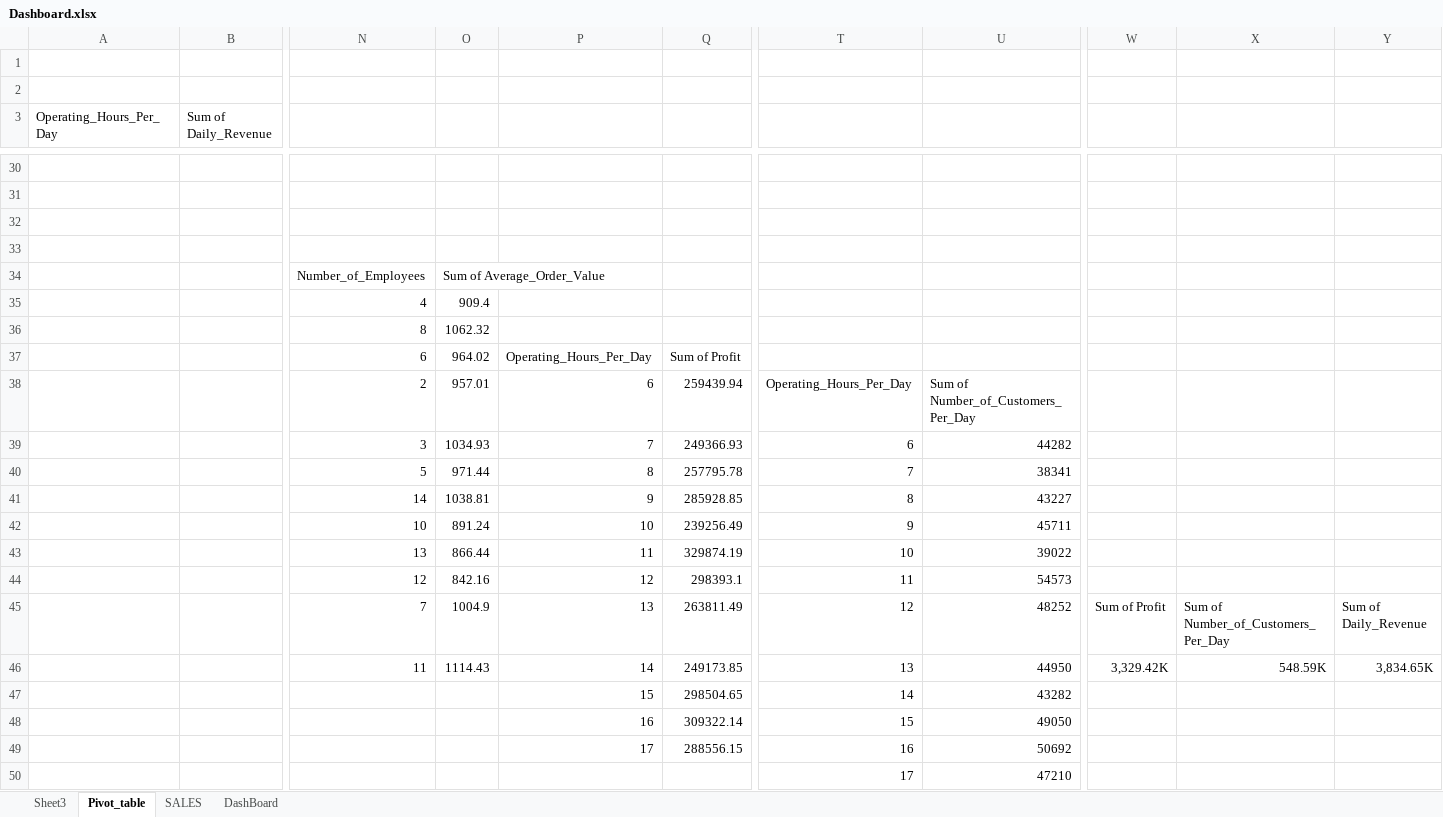
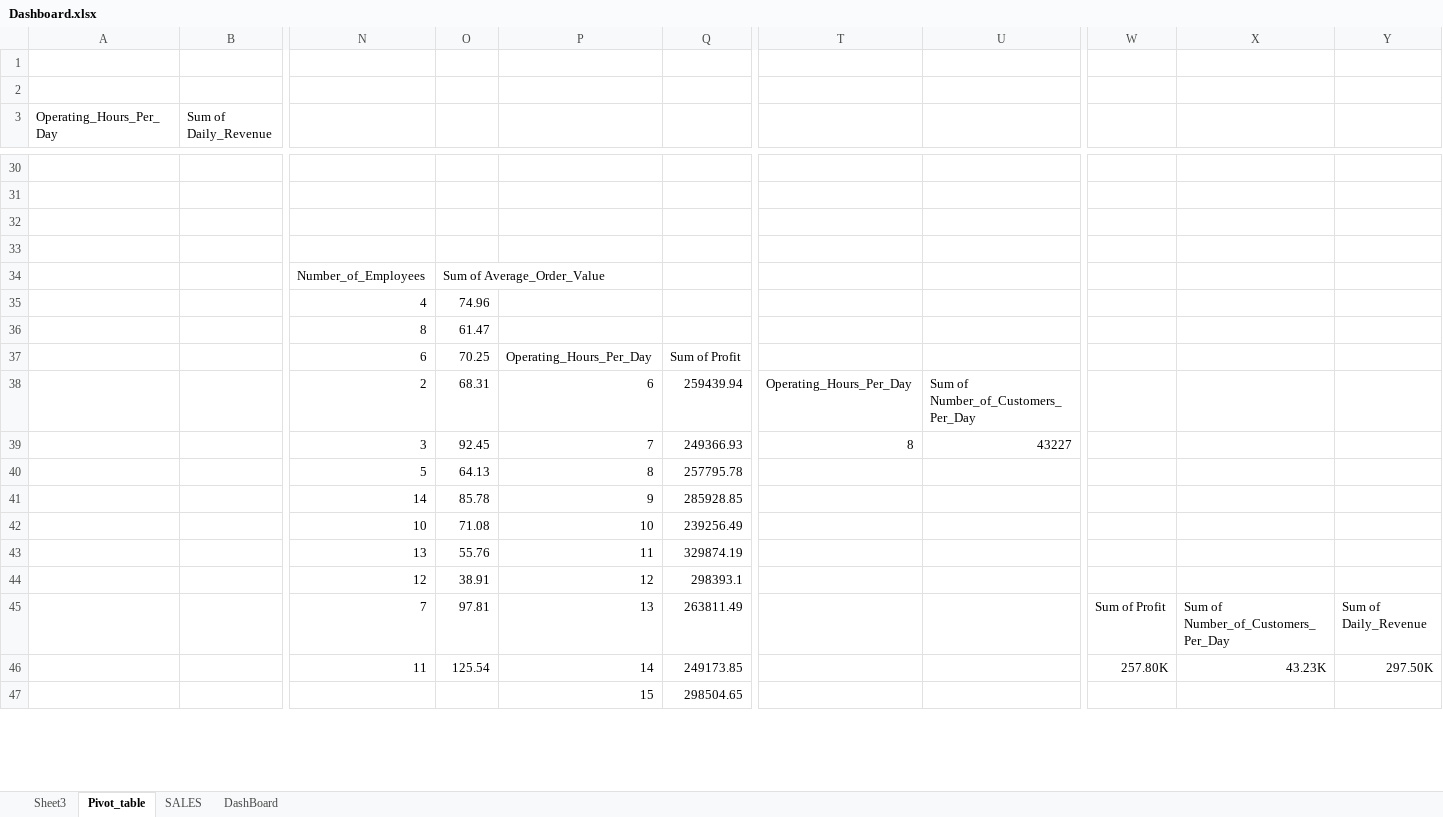
Before and after one commit to Rajdwip-69/Data_Analysis_Study_Meterials, an Excel workbook: Dashboard.xlsx, sheet Pivot_table, drawn as a sheet; only a part is shown, gaps mark what is left out; values as stored, in another font and other column widths than the file's, no borders; charts and pictures not drawn; removed rows and columns are numbered as before the commit, all else as after; rows hold the shown columns only; the diff covers the shown part only; the diff names each change by its address in the sheet, - before the commit and + after, or states it on an @@ line.

```diff
--- a/Dashboard.xlsx (sheet Pivot_table)
+++ b/Dashboard.xlsx (sheet Pivot_table)
-O35: 909.4
+O35: 74.96
-O36: 1062.32
+O36: 61.47
-O37: 964.02
+O37: 70.25
-O38: 957.01
+O38: 68.31
-O39: 1034.93
+O39: 92.45
-T39: 6
+T39: 8
-U39: 44282
+U39: 43227
-O40: 971.44
+O40: 64.13
-T40: 7
+T40: (empty)
-U40: 38341
+U40: (empty)
-O41: 1038.81
+O41: 85.78
-T41: 8
+T41: (empty)
-U41: 43227
+U41: (empty)
-O42: 891.24
+O42: 71.08
-T42: 9
+T42: (empty)
-U42: 45711
+U42: (empty)
-O43: 866.44
+O43: 55.76
-T43: 10
+T43: (empty)
-U43: 39022
+U43: (empty)
-O44: 842.16
+O44: 38.91
-T44: 11
+T44: (empty)
-U44: 54573
+U44: (empty)
-O45: 1004.9
+O45: 97.81
-T45: 12
+T45: (empty)
-U45: 48252
+U45: (empty)
-row 46:  |  | 11 | 1114.43 | 14 | 249173.85 | 13 | 44950 | 3,329.42K | 548.59K | 3,834.65K
-row 47:  |  |  |  | 15 | 298504.65 | 14 | 43282
-row 48:  |  |  |  | 16 | 309322.14 | 15 | 49050
-row 49:  |  |  |  | 17 | 288556.15 | 16 | 50692
-row 50:  |  |  |  |  |  | 17 | 47210
+row 46:  |  | 11 | 125.54 | 14 | 249173.85 |  |  | 257.80K | 43.23K | 297.50K
+row 47:  |  |  |  | 15 | 298504.65
```
Also changed, not shown: 6 added rows, 4 removed rows and 67 edited cells elsewhere in this sheet, charts or pictures.
